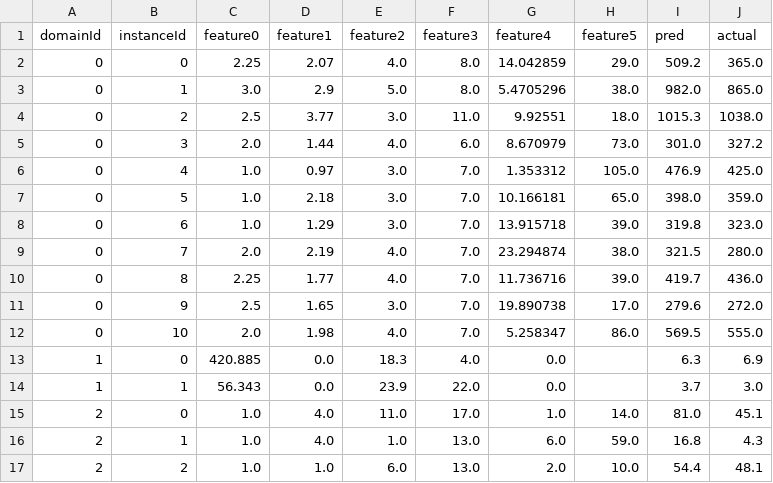
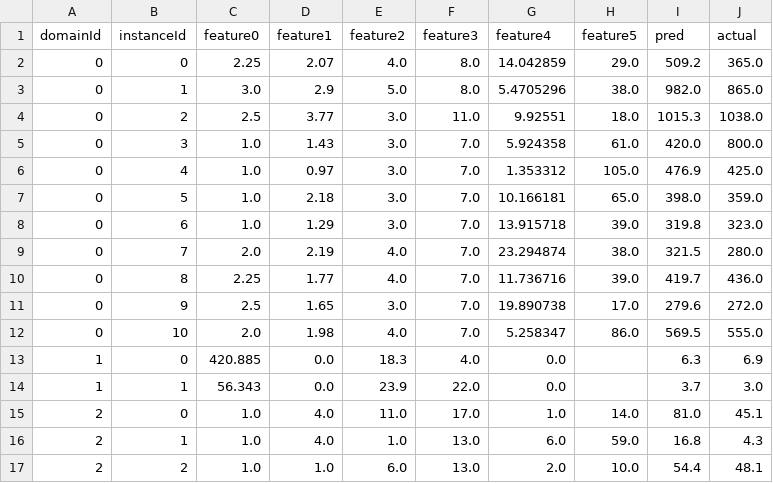
Before and after one commit to Yvonnefanf/Yvonnefanf.github.io, a CSV file: ComparableXAI/data/practice/subject.csv, drawn as a sheet.

```diff
--- a/ComparableXAI/data/practice/subject.csv
+++ b/ComparableXAI/data/practice/subject.csv
@@ -4,3 +4,3 @@ domainId,instanceId,feature0,feature1,feature2,feature3,feature4,feature5,pred,a
 0,2,2.5,3.77,3.0,11.0,9.92551,18.0,1015.3,1038.0
-0,3,2.0,1.44,4.0,6.0,8.670979,73.0,301.0,327.2
+0,3,1.0,1.43,3.0,7.0,5.924358,61.0,420.0,800.0
 0,4,1.0,0.97,3.0,7.0,1.353312,105.0,476.9,425.0
```
Also changed, not shown: ComparableXAI/data/practice/comparables.csv, ComparableXAI/data/practice/linear_reg.csv.
